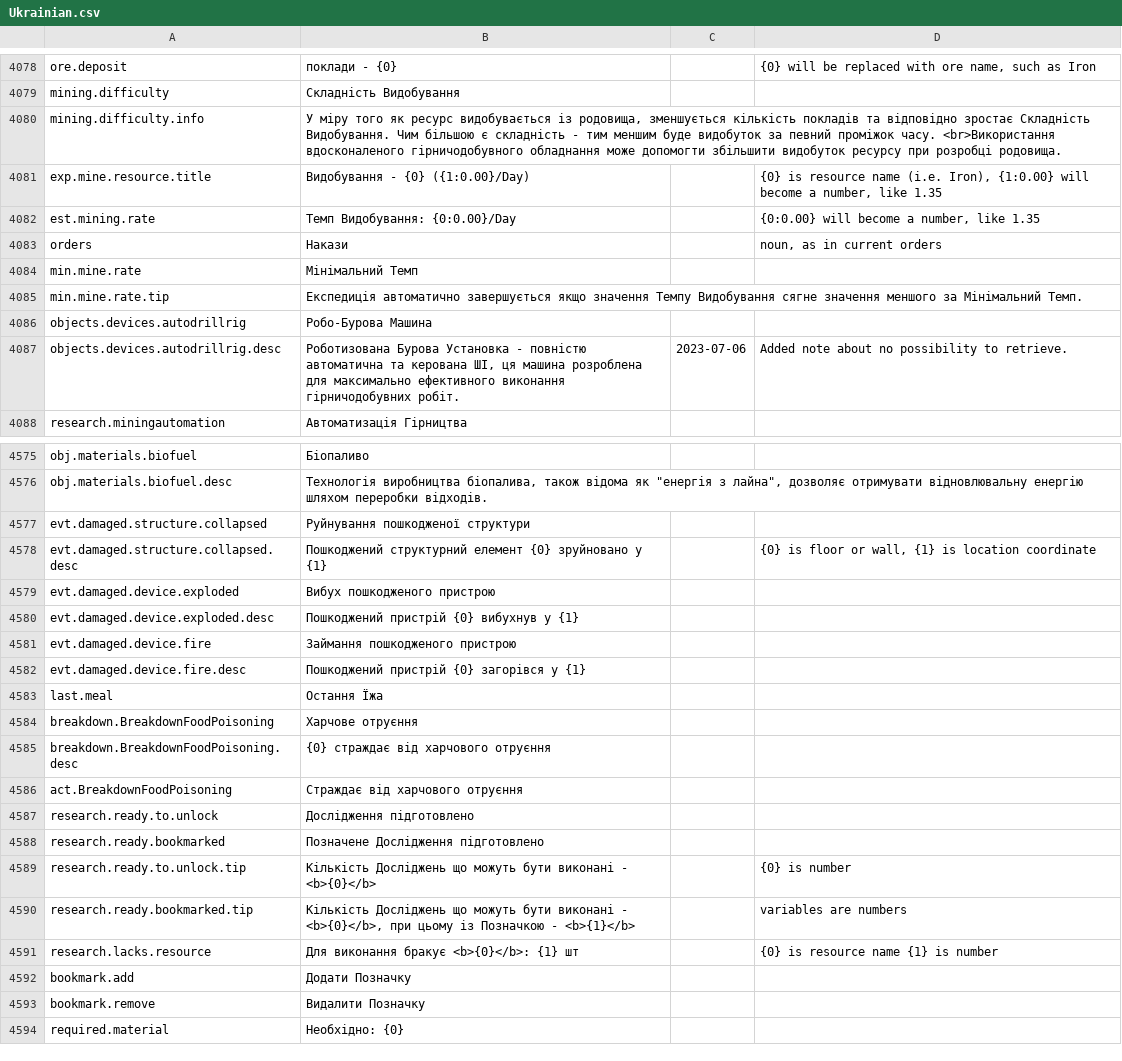
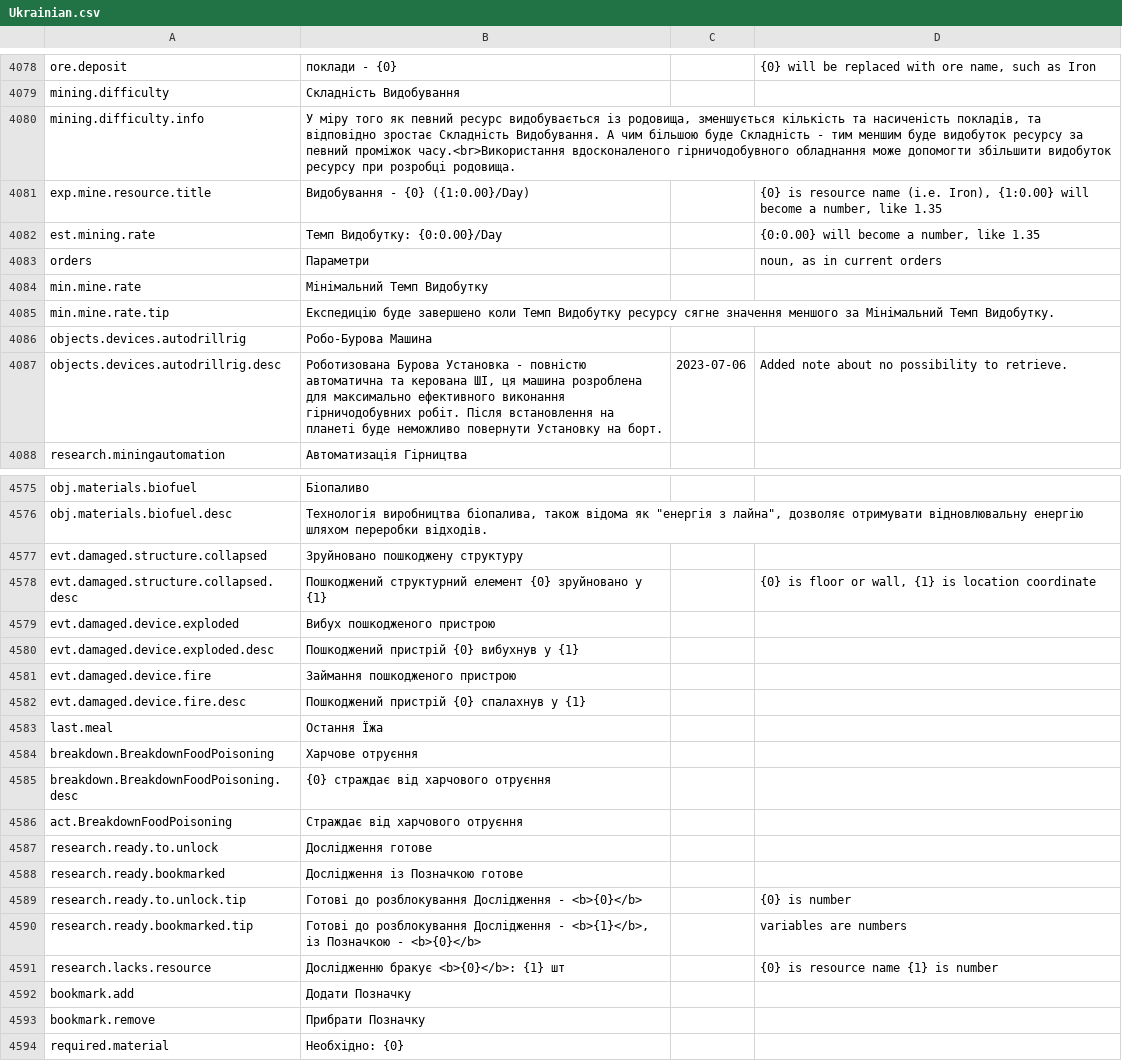
Before and after one commit to kodolinija/stardeus-translations, a CSV file: Translations/Ukrainian.csv, drawn as a sheet; only a part is shown, gaps mark what is left out; the diff covers the shown part only.

```diff
--- a/Translations/Ukrainian.csv
+++ b/Translations/Ukrainian.csv
@@ -4087,10 +4087,10 @@ ore.deposit,поклади - {0},,"{0} will be replaced with ore name, such as I
 mining.difficulty,Складність Видобування,,
-mining.difficulty.info,"У міру того як ресурс видобувається із родовища, зменшується кількість покладів та відповідно зростає Складність Видобування. Чим більшою є складність - тим меншим буде видобуток за певний проміжок часу. <br>Використання вдосконаленого гірничодобувного обладнання може допомогти збільшити видобуток ресурсу при розробці родовища.",,
+mining.difficulty.info,"У міру того як певний ресурс видобувається із родовища, зменшується кількість та насиченість покладів, та відповідно зростає Складність Видобування. А чим більшою буде Складність - тим меншим буде видобуток ресурсу за певний проміжок часу.<br>Використання вдосконаленого гірничодобувного обладнання може допомогти збільшити видобуток ресурсу при розробці родовища.",,
 exp.mine.resource.title,Видобування - {0} ({1:0.00}/Day),,"{0} is resource name (i.e. Iron), {1:0.00} will become a number, like 1.35"
-est.mining.rate,Темп Видобування: {0:0.00}/Day,,"{0:0.00} will become a number, like 1.35"
-orders,Накази,,"noun, as in current orders"
-min.mine.rate,Мінімальний Темп,,
-min.mine.rate.tip,Експедиція автоматично завершується якщо значення Темпу Видобування сягне значення меншого за Мінімальний Темп.,,
+est.mining.rate,Темп Видобутку: {0:0.00}/Day,,"{0:0.00} will become a number, like 1.35"
+orders,Параметри,,"noun, as in current orders"
+min.mine.rate,Мінімальний Темп Видобутку,,
+min.mine.rate.tip,Експедицію буде завершено коли Темп Видобутку ресурсу сягне значення меншого за Мінімальний Темп Видобутку.,,
 objects.devices.autodrillrig,Робо-Бурова Машина,,
-objects.devices.autodrillrig.desc,"Роботизована Бурова Установка - повністю автоматична та керована ШІ, ця машина розроблена для максимально ефективного виконання гірничодобувних робіт.",2023-07-06,Added note about no possibility to retrieve.
+objects.devices.autodrillrig.desc,"Роботизована Бурова Установка - повністю автоматична та керована ШІ, ця машина розроблена для максимально ефективного виконання гірничодобувних робіт. Після встановлення на планеті буде неможливо повернути Установку на борт.",2023-07-06,Added note about no possibility to retrieve.
 research.miningautomation,Автоматизація Гірництва,,
@@ -4584,3 +4584,3 @@ obj.materials.biofuel,Біопаливо,,
 obj.materials.biofuel.desc,"Технологія виробництва біопалива, також відома як ""енергія з лайна"", дозволяє отримувати відновлювальну енергію шляхом переробки відходів.",,
-evt.damaged.structure.collapsed,Руйнування пошкодженої структури,,
+evt.damaged.structure.collapsed,Зруйновано пошкоджену структуру,,
 evt.damaged.structure.collapsed.desc,Пошкоджений структурний елемент {0} зруйновано у {1},,"{0} is floor or wall, {1} is location coordinate"
@@ -4589,3 +4589,3 @@ evt.damaged.device.exploded.desc,Пошкоджений пристрій {0} в
 evt.damaged.device.fire,Займання пошкодженого пристрою,,
-evt.damaged.device.fire.desc,Пошкоджений пристрій {0} загорівся у {1},,
+evt.damaged.device.fire.desc,Пошкоджений пристрій {0} спалахнув у {1},,
 last.meal,Остання Їжа,,
@@ -4594,9 +4594,9 @@ breakdown.BreakdownFoodPoisoning.desc,{0} страждає від харчово
 act.BreakdownFoodPoisoning,Страждає від харчового отруєння,,
-research.ready.to.unlock,Дослідження підготовлено,,
-research.ready.bookmarked,Позначене Дослідження підготовлено,,
-research.ready.to.unlock.tip,Кількість Досліджень що можуть бути виконані - <b>{0}</b>,,{0} is number
-research.ready.bookmarked.tip,"Кількість Досліджень що можуть бути виконані - <b>{0}</b>, при цьому із Позначкою - <b>{1}</b> ",,variables are numbers
-research.lacks.resource,Для виконання бракує <b>{0}</b>: {1} шт,,{0} is resource name {1} is number
+research.ready.to.unlock,Дослідження готове,,
+research.ready.bookmarked,Дослідження із Позначкою готове,,
+research.ready.to.unlock.tip,Готові до розблокування Дослідження - <b>{0}</b>,,{0} is number
+research.ready.bookmarked.tip,"Готові до розблокування Дослідження - <b>{1}</b>, із Позначкою - <b>{0}</b> ",,variables are numbers
+research.lacks.resource,Дослідженню бракує <b>{0}</b>: {1} шт,,{0} is resource name {1} is number
 bookmark.add,Додати Позначку,,
-bookmark.remove,Видалити Позначку,,
+bookmark.remove,Прибрати Позначку,,
 required.material,Необхідно: {0},,
```
Also changed, not shown: 7 added rows and 132 edited cells elsewhere in this file.
